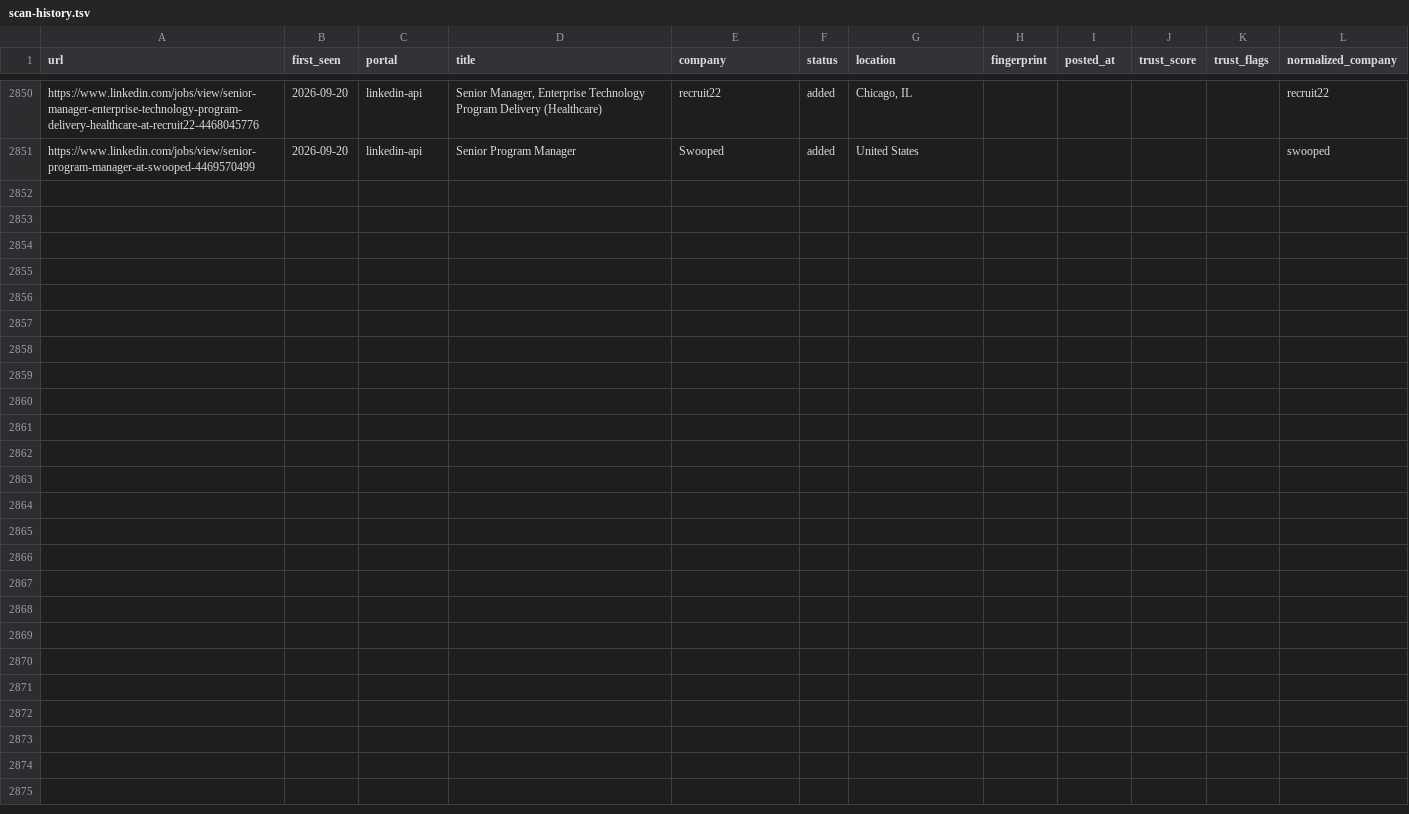
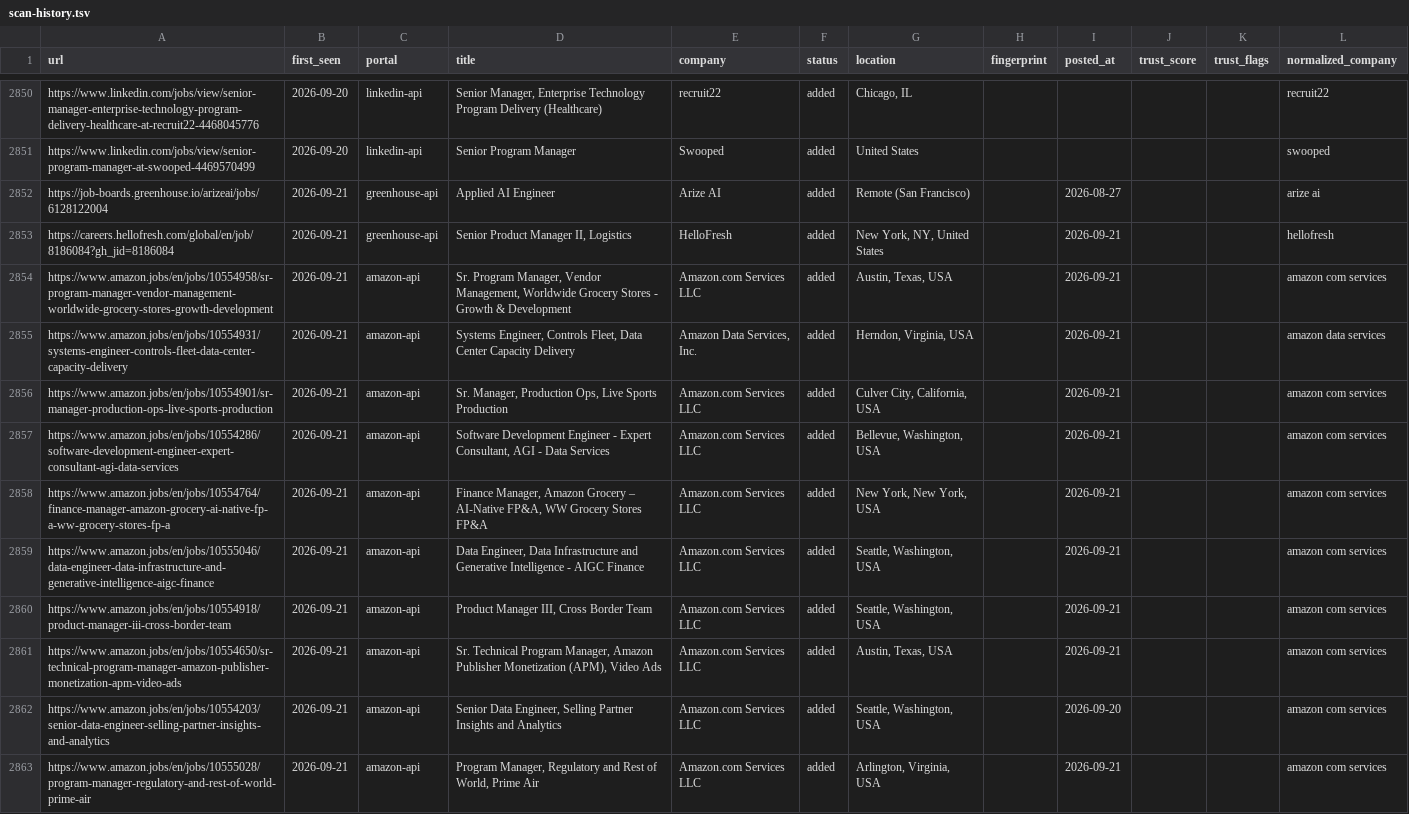
Before and after one commit to Sudheeshsreenilayam/career-ops-cloud-engine, a TSV file: data/scan-history.tsv, drawn as a sheet; only a part is shown, gaps mark what is left out; the diff covers the shown part only; the diff names each change by its address in the sheet, - before the commit and + after, or states it on an @@ line.

Commit message:
chore: update scan-history dedup baseline [skip ci]

```diff
--- a/data/scan-history.tsv
+++ b/data/scan-history.tsv
+row 2852: https://job-boards.greenhouse.io/arizeai/jobs/6128122004 | 2026-09-21 | greenhouse-api | Applied AI Engineer | Arize AI | added | Remote (San Francisco) |  | 2026-08-27 |  |  | arize ai
+row 2853: https://careers.hellofresh.com/global/en/job/8186084?gh_jid=8186084 | 2026-09-21 | greenhouse-api | Senior Product Manager II, Logistics | HelloFresh | added | New York, NY, United States |  | 2026-09-21 |  |  | hellofresh
+row 2854: https://www.amazon.jobs/en/jobs/10554958/sr-program-manager-vendor-management-worldwide-grocery-stores-growth-development | 2026-09-21 | amazon-api | Sr. Program Manager, Vendor Management, Worldwide Grocery Stores - Growth & Development | Amazon.com Services LLC | added | Austin, Texas, USA |  | 2026-09-21 |  |  | amazon com services
+row 2855: https://www.amazon.jobs/en/jobs/10554931/systems-engineer-controls-fleet-data-center-capacity-delivery | 2026-09-21 | amazon-api | Systems Engineer, Controls Fleet, Data Center Capacity Delivery | Amazon Data Services, Inc. | added | Herndon, Virginia, USA |  | 2026-09-21 |  |  | amazon data services
+row 2856: https://www.amazon.jobs/en/jobs/10554901/sr-manager-production-ops-live-sports-production | 2026-09-21 | amazon-api | Sr. Manager, Production Ops, Live Sports Production | Amazon.com Services LLC | added | Culver City, California, USA |  | 2026-09-21 |  |  | amazon com services
+row 2857: https://www.amazon.jobs/en/jobs/10554286/software-development-engineer-expert-consultant-agi-data-services | 2026-09-21 | amazon-api | Software Development Engineer - Expert Consultant, AGI - Data Services | Amazon.com Services LLC | added | Bellevue, Washington, USA |  | 2026-09-21 |  |  | amazon com services
+row 2858: https://www.amazon.jobs/en/jobs/10554764/finance-manager-amazon-grocery-ai-native-fp-a-ww-grocery-stores-fp-a | 2026-09-21 | amazon-api | Finance Manager, Amazon Grocery – AI-Native FP&A, WW Grocery Stores FP&A | Amazon.com Services LLC | added | New York, New York, USA |  | 2026-09-21 |  |  | amazon com services
+row 2859: https://www.amazon.jobs/en/jobs/10555046/data-engineer-data-infrastructure-and-generative-intelligence-aigc-finance | 2026-09-21 | amazon-api | Data Engineer, Data Infrastructure and Generative Intelligence - AIGC Finance | Amazon.com Services LLC | added | Seattle, Washington, USA |  | 2026-09-21 |  |  | amazon com services
+row 2860: https://www.amazon.jobs/en/jobs/10554918/product-manager-iii-cross-border-team | 2026-09-21 | amazon-api | Product Manager III, Cross Border Team | Amazon.com Services LLC | added | Seattle, Washington, USA |  | 2026-09-21 |  |  | amazon com services
+row 2861: https://www.amazon.jobs/en/jobs/10554650/sr-technical-program-manager-amazon-publisher-monetization-apm-video-ads | 2026-09-21 | amazon-api | Sr. Technical Program Manager, Amazon Publisher Monetization (APM), Video Ads | Amazon.com Services LLC | added | Austin, Texas, USA |  | 2026-09-21 |  |  | amazon com services
+row 2862: https://www.amazon.jobs/en/jobs/10554203/senior-data-engineer-selling-partner-insights-and-analytics | 2026-09-21 | amazon-api | Senior Data Engineer, Selling Partner Insights and Analytics | Amazon.com Services LLC | added | Seattle, Washington, USA |  | 2026-09-20 |  |  | amazon com services
+row 2863: https://www.amazon.jobs/en/jobs/10555028/program-manager-regulatory-and-rest-of-world-prime-air | 2026-09-21 | amazon-api | Program Manager, Regulatory and Rest of World, Prime Air | Amazon.com Services LLC | added | Arlington, Virginia, USA |  | 2026-09-21 |  |  | amazon com services
```
Also changed, not shown: 11 added rows elsewhere in this file.
